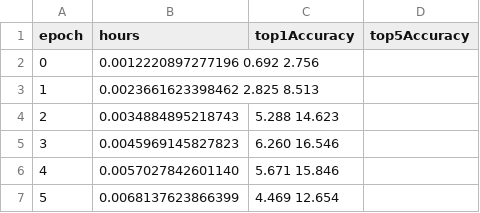
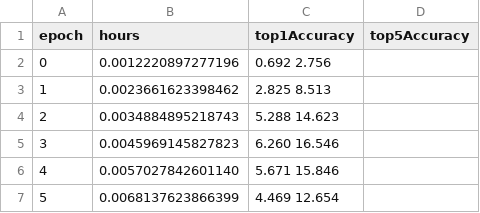
Before and after one commit to Veitch-Li/dawn-bench-entries, a TSV file: ImageNet/train/zte_resnet50_2_machine_tensorflow112.tsv, drawn as a sheet; only a part is shown.

Commit message:
update 128 gpu result

```diff
--- a/ImageNet/train/zte_resnet50_2_machine_tensorflow112.tsv
+++ b/ImageNet/train/zte_resnet50_2_machine_tensorflow112.tsv
@@ -1,4 +1,4 @@
 epoch	hours	top1Accuracy	top5Accuracy
-0	0.0012220897277196  0.692   2.756
-1	0.0023661623398462  2.825   8.513
+0	0.0012220897277196	0.692   2.756
+1	0.0023661623398462	2.825   8.513
 2	0.0034884895218743	5.288   14.623
```
